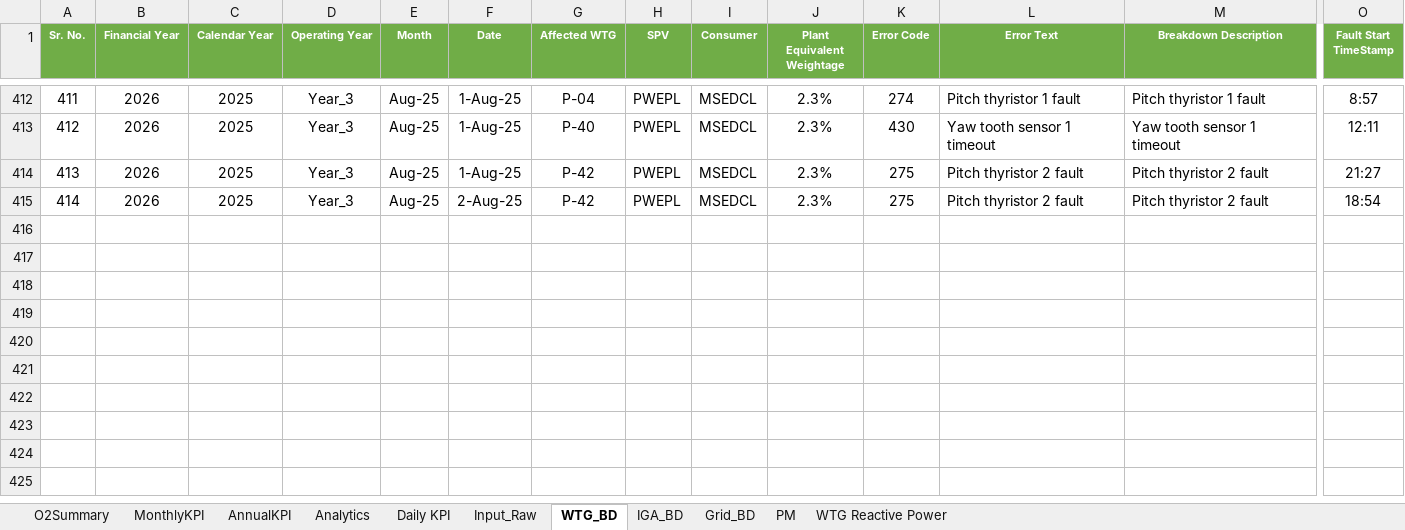
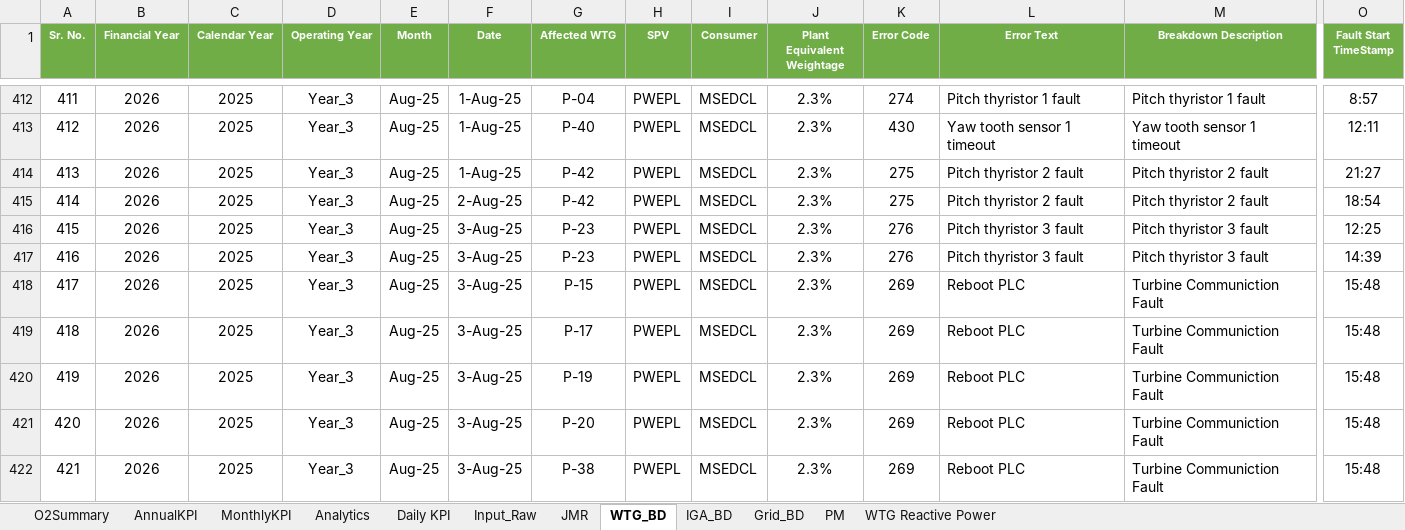
Before and after one commit to Awesome20225266/dgr-deviation-dashboard, an Excel workbook: DGR_Backup/DGR_PWEPL.xlsx, sheet WTG_BD, drawn as a sheet; only a part is shown, gaps mark what is left out; values as stored, in another font and other column widths than the file's, no borders; conditional formats and table styles not drawn; rows hold the shown columns only; the diff names each change by its address in the sheet, - before the commit and + after, or states it on an @@ line.

```diff
--- a/DGR_Backup/DGR_PWEPL.xlsx (sheet WTG_BD)
+++ b/DGR_Backup/DGR_PWEPL.xlsx (sheet WTG_BD)
+sheet tab: JMR
@@ sheet tab order changed: O2Summary | AnnualKPI | MonthlyKPI | Analytics | Daily KPI | Input_Raw | JMR | WTG_BD | IGA_BD | Grid_BD | PM | WTG Reactive Power @@
+row 416: 415 | 2026 | 2025 | Year_3 | Aug-25 | 3-Aug-25 | P-23 | PWEPL | MSEDCL | 2.3% | 276 | Pitch thyristor 3 fault | Pitch thyristor 3 fault | 12:25
+row 417: 416 | 2026 | 2025 | Year_3 | Aug-25 | 3-Aug-25 | P-23 | PWEPL | MSEDCL | 2.3% | 276 | Pitch thyristor 3 fault | Pitch thyristor 3 fault | 14:39
+row 418: 417 | 2026 | 2025 | Year_3 | Aug-25 | 3-Aug-25 | P-15 | PWEPL | MSEDCL | 2.3% | 269 | Reboot PLC | Turbine Communiction Fault | 15:48
+row 419: 418 | 2026 | 2025 | Year_3 | Aug-25 | 3-Aug-25 | P-17 | PWEPL | MSEDCL | 2.3% | 269 | Reboot PLC | Turbine Communiction Fault | 15:48
+row 420: 419 | 2026 | 2025 | Year_3 | Aug-25 | 3-Aug-25 | P-19 | PWEPL | MSEDCL | 2.3% | 269 | Reboot PLC | Turbine Communiction Fault | 15:48
+row 421: 420 | 2026 | 2025 | Year_3 | Aug-25 | 3-Aug-25 | P-20 | PWEPL | MSEDCL | 2.3% | 269 | Reboot PLC | Turbine Communiction Fault | 15:48
+row 422: 421 | 2026 | 2025 | Year_3 | Aug-25 | 3-Aug-25 | P-38 | PWEPL | MSEDCL | 2.3% | 269 | Reboot PLC | Turbine Communiction Fault | 15:48
```
Also changed, not shown: sheet IGA_BD, sheet Analytics, sheet Input_Raw, sheet O2Summary, sheet MonthlyKPI, sheet WTG Reactive Power, 2 more sheets, formulas that keep their value, hidden cells, charts or pictures, DGR_Backup/DGR_7MW.xlsx, DGR_Backup/DGR_Ghatodi.xlsx, 54 other files.
